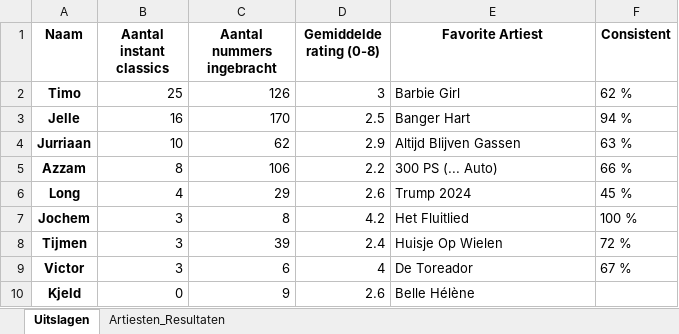
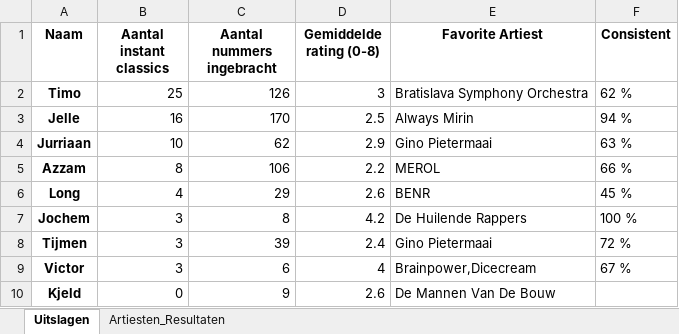
Before and after one commit to TheZappie/classics, an Excel workbook: Results2023.xlsx, sheet Uitslagen, drawn as a sheet; values as stored, in another font and other column widths than the file's, no borders; conditional formats not drawn; the diff names each change by its address in the sheet, - before the commit and + after, or states it on an @@ line.

```diff
--- a/Results2023.xlsx (sheet Uitslagen)
+++ b/Results2023.xlsx (sheet Uitslagen)
-E2 (Favorite Artiest): Barbie Girl
+E2 (Favorite Artiest): Bratislava Symphony Orchestra
-E3 (Favorite Artiest): Banger Hart
+E3 (Favorite Artiest): Always Mirin
-E4 (Favorite Artiest): Altijd Blijven Gassen
+E4 (Favorite Artiest): Gino Pietermaai
-E5 (Favorite Artiest): 300 PS (... Auto)
+E5 (Favorite Artiest): MEROL
-E6 (Favorite Artiest): Trump 2024
+E6 (Favorite Artiest): BENR
-E7 (Favorite Artiest): Het Fluitlied
+E7 (Favorite Artiest): De Huilende Rappers
-E8 (Favorite Artiest): Huisje Op Wielen
+E8 (Favorite Artiest): Gino Pietermaai
-E9 (Favorite Artiest): De Toreador
+E9 (Favorite Artiest): Brainpower,Dicecream
-E10 (Favorite Artiest): Belle Hélène
+E10 (Favorite Artiest): De Mannen Van De Bouw
```
Also changed, not shown: sheet Artiesten_Resultaten, 1 other file.
